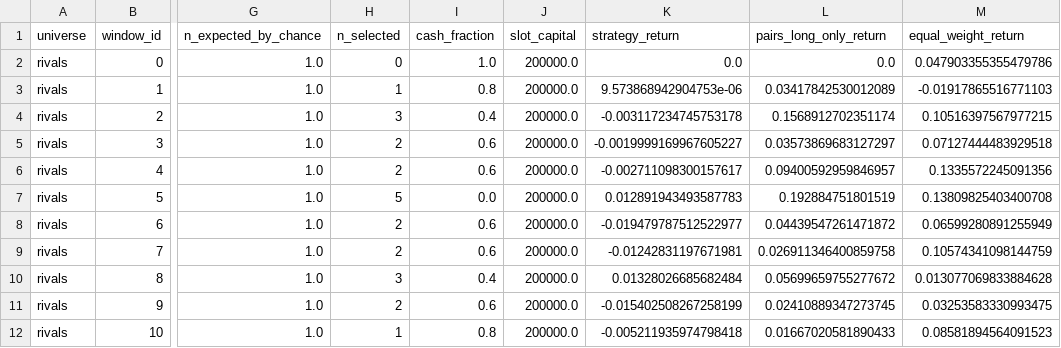
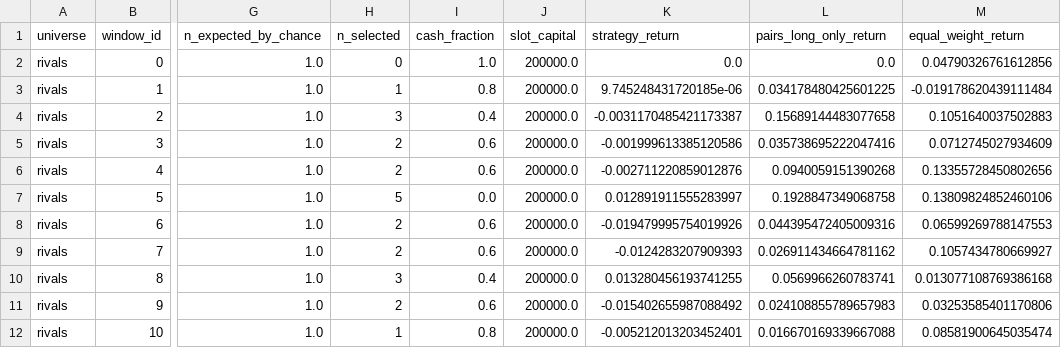
Before and after one commit to Li52utm/ko-pep-pairs-trading, a CSV file: results/pair_hunt_windows.csv, drawn as a sheet; only a part is shown, gaps mark what is left out; the diff covers the shown part only; the diff names each change by its address in the sheet, - before the commit and + after, or states it on an @@ line.

```diff
--- a/results/pair_hunt_windows.csv
+++ b/results/pair_hunt_windows.csv
-M2 (equal_weight_return): 0.047903355355479786
+M2 (equal_weight_return): 0.04790326761612856
-K3 (strategy_return): 9.573868942904753e-06
+K3 (strategy_return): 9.745248431720185e-06
-L3 (pairs_long_only_return): 0.03417842530012089
+L3 (pairs_long_only_return): 0.034178480425601225
-M3 (equal_weight_return): -0.01917865516771103
+M3 (equal_weight_return): -0.019178620439111484
-K4 (strategy_return): -0.003117234745753178
+K4 (strategy_return): -0.0031170485421173387
-L4 (pairs_long_only_return): 0.1568912702351174
+L4 (pairs_long_only_return): 0.15689144483077658
-M4 (equal_weight_return): 0.10516397567977215
+M4 (equal_weight_return): 0.1051640037502883
-K5 (strategy_return): -0.0019999169967605227
+K5 (strategy_return): -0.001999613385120586
-L5 (pairs_long_only_return): 0.03573869683127297
+L5 (pairs_long_only_return): 0.035738695222047416
-M5 (equal_weight_return): 0.07127444483929518
+M5 (equal_weight_return): 0.0712745027934609
-K6 (strategy_return): -0.002711098300157617
+K6 (strategy_return): -0.002711220859012876
-L6 (pairs_long_only_return): 0.09400592959846957
+L6 (pairs_long_only_return): 0.0940059151390268
-M6 (equal_weight_return): 0.1335572245091356
+M6 (equal_weight_return): 0.13355728450802656
-K7 (strategy_return): 0.012891943493587783
+K7 (strategy_return): 0.012891911555283997
-L7 (pairs_long_only_return): 0.192884751801519
+L7 (pairs_long_only_return): 0.1928847349068758
-M7 (equal_weight_return): 0.13809825403400708
+M7 (equal_weight_return): 0.13809824852460106
-K8 (strategy_return): -0.019479787512522977
+K8 (strategy_return): -0.019479995754019926
-L8 (pairs_long_only_return): 0.04439547261471872
+L8 (pairs_long_only_return): 0.044395472405009316
-M8 (equal_weight_return): 0.06599280891255949
+M8 (equal_weight_return): 0.06599269788147553
-K9 (strategy_return): -0.01242831197671981
+K9 (strategy_return): -0.0124283207909393
-L9 (pairs_long_only_return): 0.026911346400859758
+L9 (pairs_long_only_return): 0.026911434664781162
-M9 (equal_weight_return): 0.10574341098144759
+M9 (equal_weight_return): 0.1057434780669927
-K10 (strategy_return): 0.01328026685682484
+K10 (strategy_return): 0.013280456193741255
-L10 (pairs_long_only_return): 0.05699659755277672
+L10 (pairs_long_only_return): 0.0569966260783741
-M10 (equal_weight_return): 0.013077069833884628
+M10 (equal_weight_return): 0.013077108769386168
-K11 (strategy_return): -0.015402508267258199
+K11 (strategy_return): -0.015402655987088492
-L11 (pairs_long_only_return): 0.02410889347273745
+L11 (pairs_long_only_return): 0.024108855789657983
-M11 (equal_weight_return): 0.03253583330993475
+M11 (equal_weight_return): 0.03253585401170806
-K12 (strategy_return): -0.005211935974798418
+K12 (strategy_return): -0.005212013203452401
-L12 (pairs_long_only_return): 0.01667020581890433
+L12 (pairs_long_only_return): 0.016670169339667088
-M12 (equal_weight_return): 0.08581894564091523
+M12 (equal_weight_return): 0.08581900645035474
```
Also changed, not shown: 146 edited cells elsewhere in this file, results/data_snapshot.csv, results/grid.csv, 16 other files.
